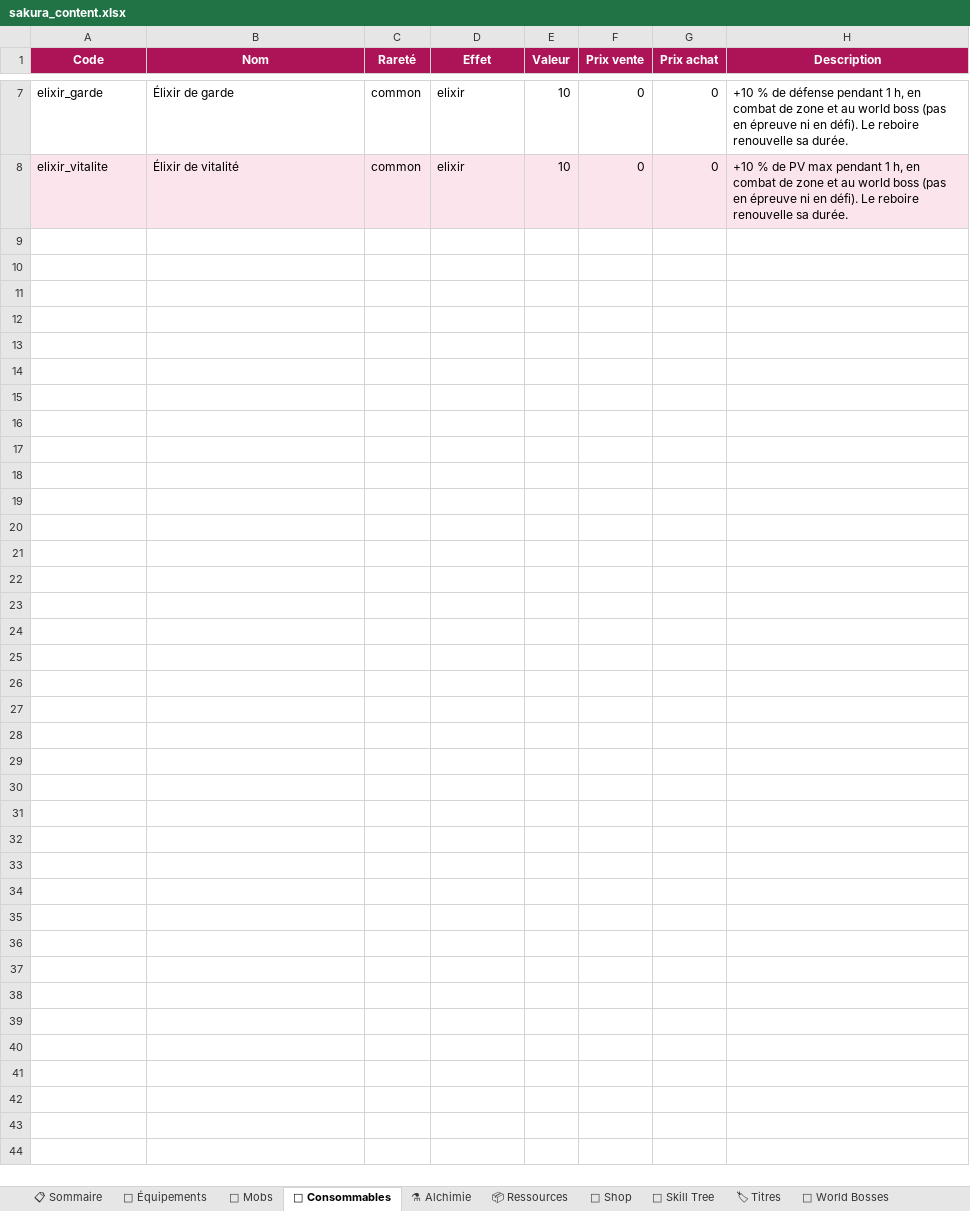
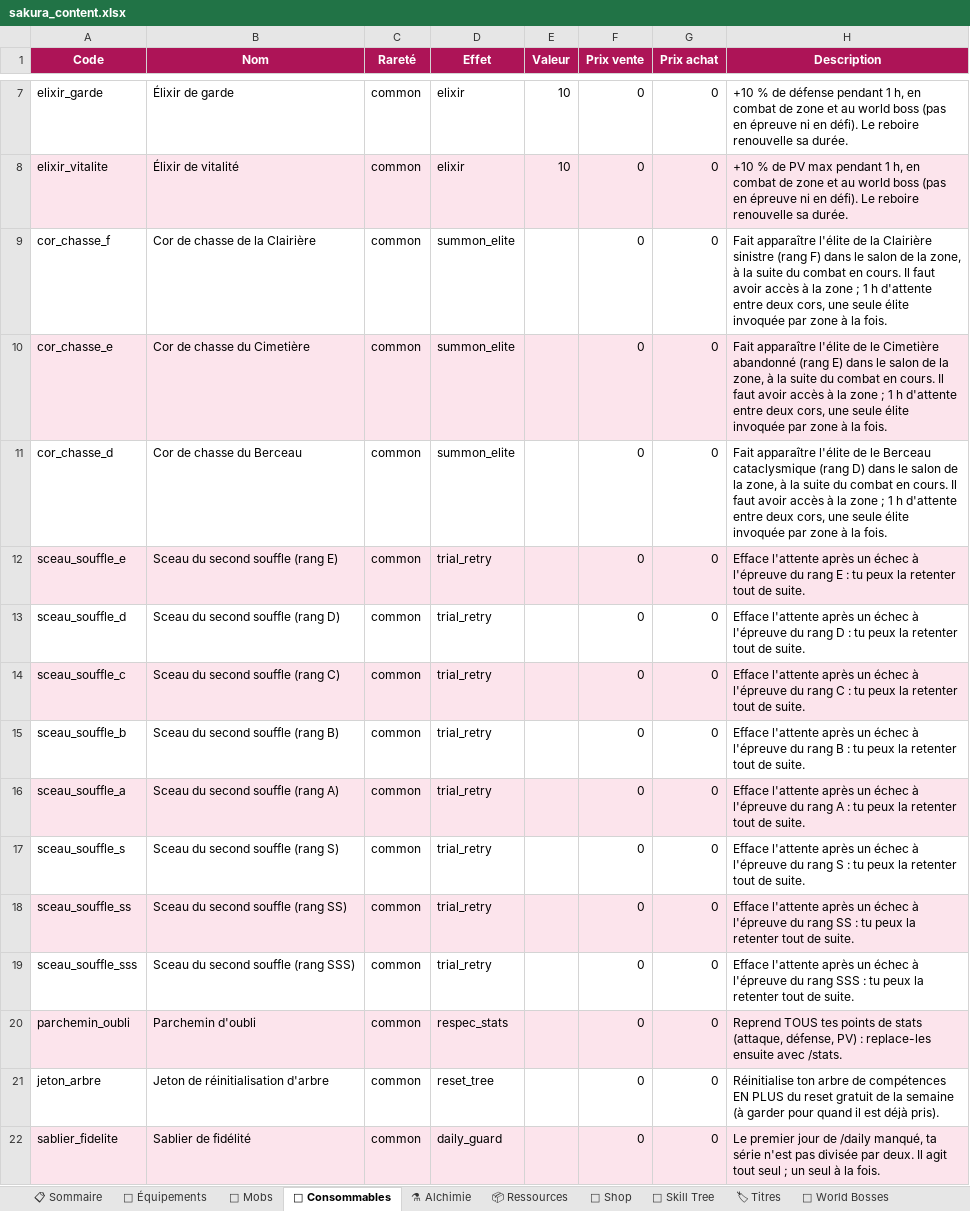
Before and after one commit to AltanDURAN/SakuraLeveling, an Excel workbook: docs/sakura_content.xlsx, sheet 🧪 Consommables, drawn as a sheet; only a part is shown, gaps mark what is left out; values as stored, in another font and other column widths than the file's, no borders; the diff names each change by its address in the sheet, - before the commit and + after, or states it on an @@ line.

```diff
--- a/docs/sakura_content.xlsx (sheet 🧪 Consommables)
+++ b/docs/sakura_content.xlsx (sheet 🧪 Consommables)
+row 9: cor_chasse_f | Cor de chasse de la Clairière | common | summon_elite |  | 0 | 0 | Fait apparaître l'élite de la Clairière sinistre (rang F) dans le salon de la zone, à la suite du combat en cours. Il faut avoir accès à la zone ; 1 h d'attente entre deux cors, une seule élite invoquée par zone à la fois.
+row 10: cor_chasse_e | Cor de chasse du Cimetière | common | summon_elite |  | 0 | 0 | Fait apparaître l'élite de le Cimetière abandonné (rang E) dans le salon de la zone, à la suite du combat en cours. Il faut avoir accès à la zone ; 1 h d'attente entre deux cors, une seule élite invoquée par zone à la fois.
+row 11: cor_chasse_d | Cor de chasse du Berceau | common | summon_elite |  | 0 | 0 | Fait apparaître l'élite de le Berceau cataclysmique (rang D) dans le salon de la zone, à la suite du combat en cours. Il faut avoir accès à la zone ; 1 h d'attente entre deux cors, une seule élite invoquée par zone à la fois.
+row 12: sceau_souffle_e | Sceau du second souffle (rang E) | common | trial_retry |  | 0 | 0 | Efface l'attente après un échec à l'épreuve du rang E : tu peux la retenter tout de suite.
+row 13: sceau_souffle_d | Sceau du second souffle (rang D) | common | trial_retry |  | 0 | 0 | Efface l'attente après un échec à l'épreuve du rang D : tu peux la retenter tout de suite.
+row 14: sceau_souffle_c | Sceau du second souffle (rang C) | common | trial_retry |  | 0 | 0 | Efface l'attente après un échec à l'épreuve du rang C : tu peux la retenter tout de suite.
+row 15: sceau_souffle_b | Sceau du second souffle (rang B) | common | trial_retry |  | 0 | 0 | Efface l'attente après un échec à l'épreuve du rang B : tu peux la retenter tout de suite.
+row 16: sceau_souffle_a | Sceau du second souffle (rang A) | common | trial_retry |  | 0 | 0 | Efface l'attente après un échec à l'épreuve du rang A : tu peux la retenter tout de suite.
+row 17: sceau_souffle_s | Sceau du second souffle (rang S) | common | trial_retry |  | 0 | 0 | Efface l'attente après un échec à l'épreuve du rang S : tu peux la retenter tout de suite.
+row 18: sceau_souffle_ss | Sceau du second souffle (rang SS) | common | trial_retry |  | 0 | 0 | Efface l'attente après un échec à l'épreuve du rang SS : tu peux la retenter tout de suite.
+row 19: sceau_souffle_sss | Sceau du second souffle (rang SSS) | common | trial_retry |  | 0 | 0 | Efface l'attente après un échec à l'épreuve du rang SSS : tu peux la retenter tout de suite.
+row 20: parchemin_oubli | Parchemin d'oubli | common | respec_stats |  | 0 | 0 | Reprend TOUS tes points de stats (attaque, défense, PV) : replace-les ensuite avec /stats.
+row 21: jeton_arbre | Jeton de réinitialisation d'arbre | common | reset_tree |  | 0 | 0 | Réinitialise ton arbre de compétences EN PLUS du reset gratuit de la semaine (à garder pour quand il est déjà pris).
+row 22: sablier_fidelite | Sablier de fidélité | common | daily_guard |  | 0 | 0 | Le premier jour de /daily manqué, ta série n'est pas divisée par deux. Il agit tout seul ; un seul à la fois.
```
Also changed, not shown: sheet 🏪 Shop, sheet 📋 Sommaire, 34 other files.
